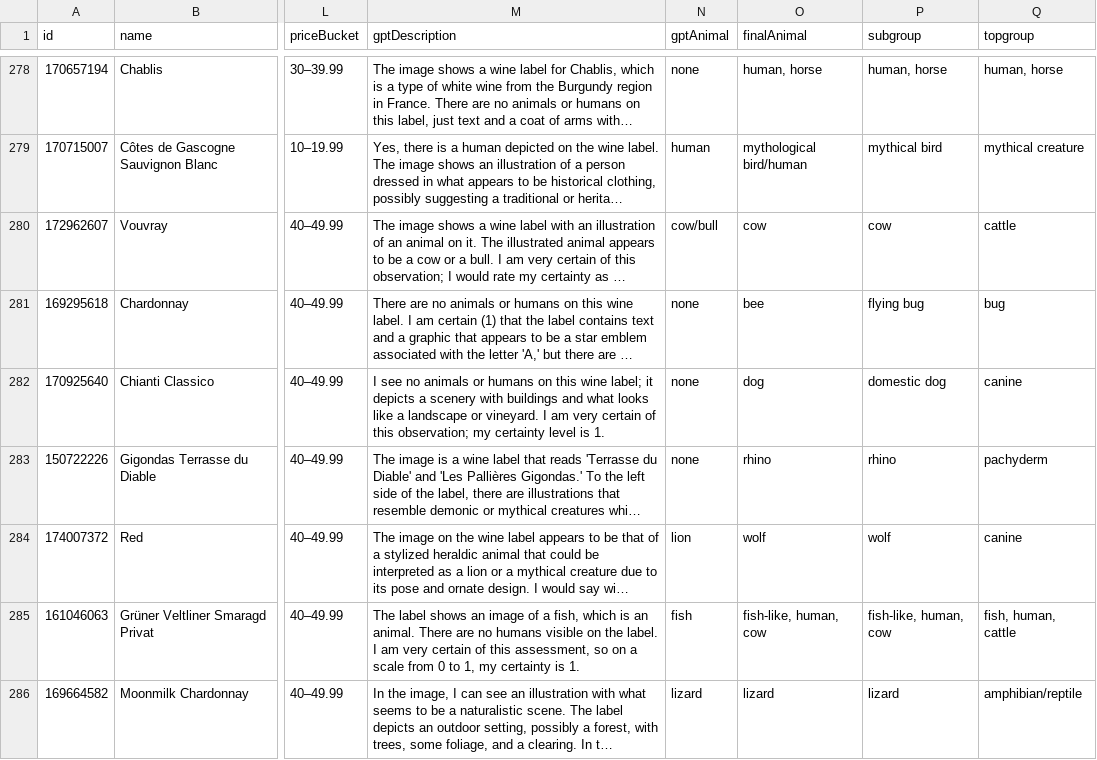
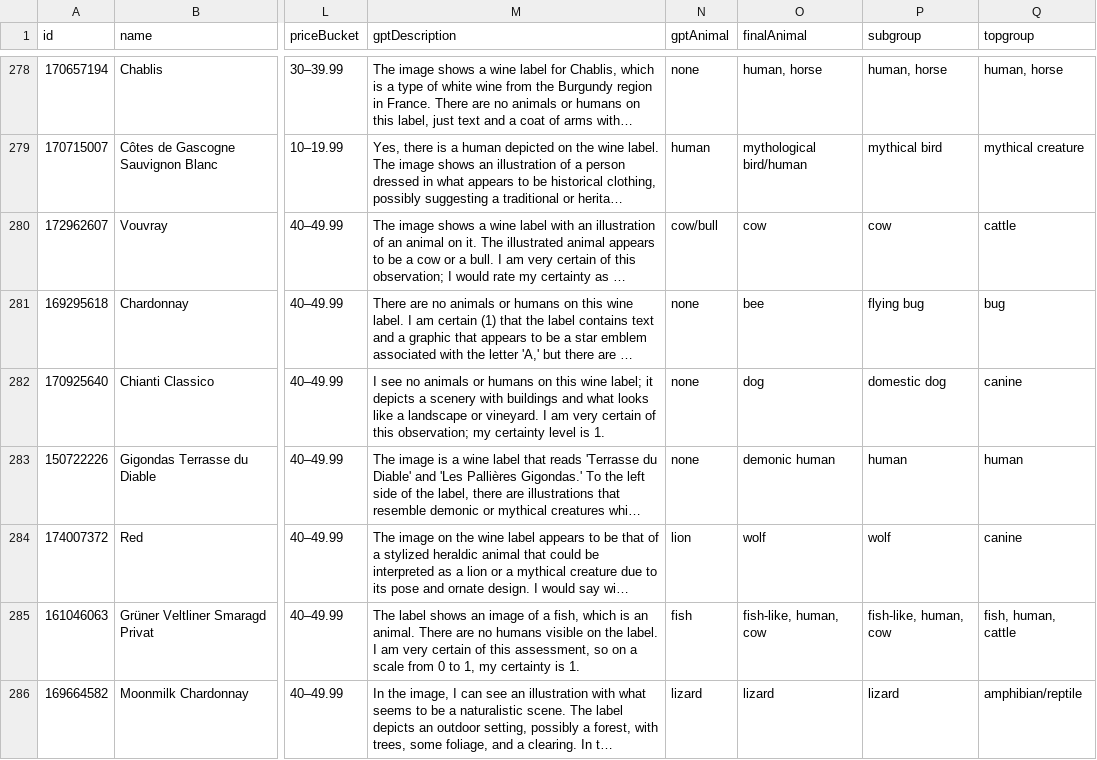
Before and after one commit to the-pudding/wine-animals, a CSV file: src/data/wineData.csv, drawn as a sheet; only a part is shown, gaps mark what is left out; long unchanged cells end in …; the diff names each change by its address in the sheet, - before the commit and + after, or states it on an @@ line.

```diff
--- a/src/data/wineData.csv
+++ b/src/data/wineData.csv
-O283 (finalAnimal): rhino
+O283 (finalAnimal): demonic human
-P283 (subgroup): rhino
+P283 (subgroup): human
-Q283 (topgroup): pachyderm
+Q283 (topgroup): human
```
Also changed, not shown: src/data/wineData_birdSummary.csv, src/data/wineData_catSummary.csv, 2 other files.
